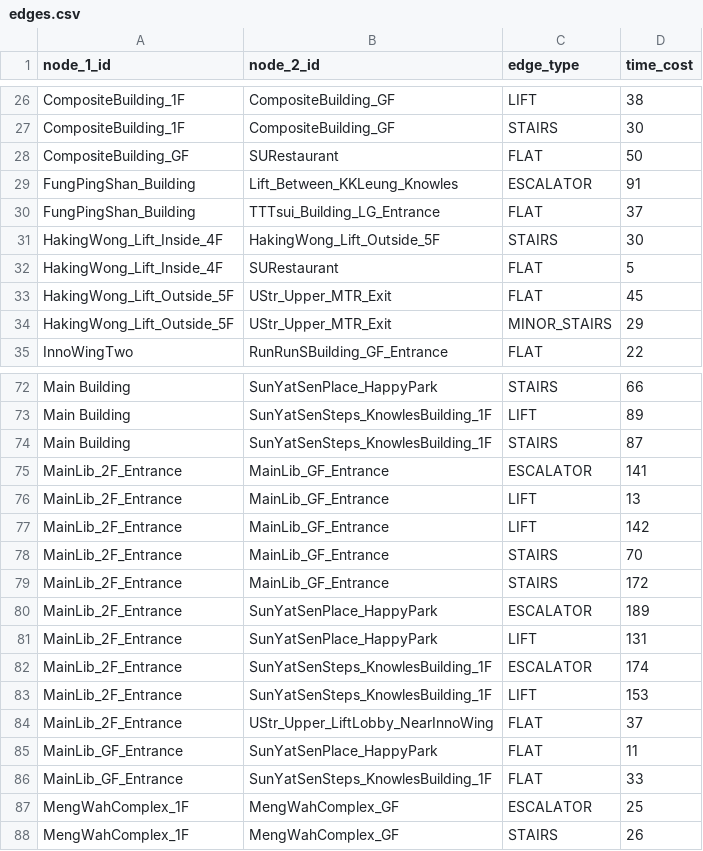
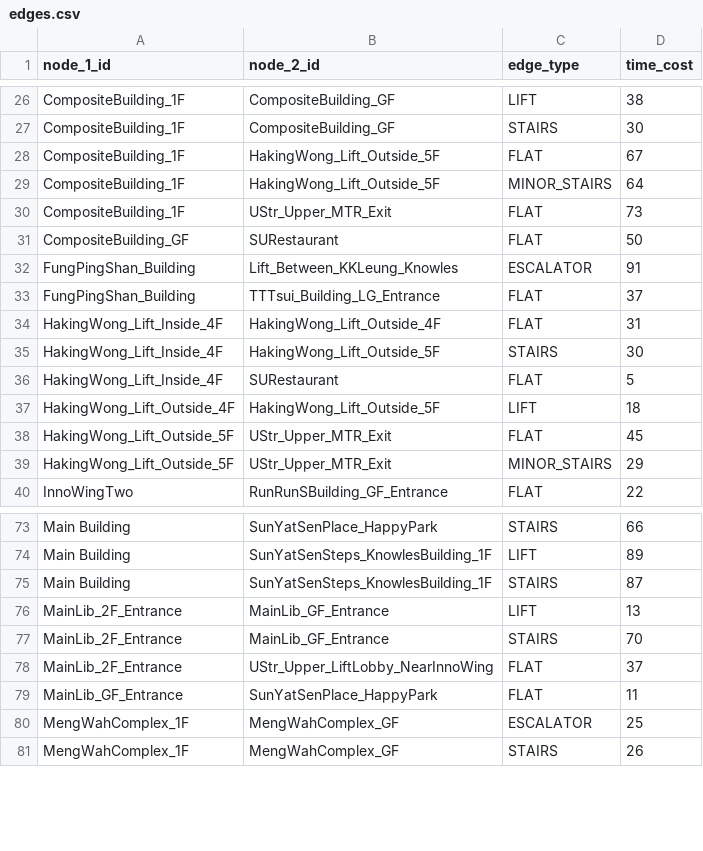
Before and after one commit to ShingZhanho/COMP1110-Project-26Spring, a CSV file: campus_nav/data/edges.csv, drawn as a sheet; only a part is shown, gaps mark what is left out; the diff covers the shown part only.

```diff
--- a/campus_nav/data/edges.csv
+++ b/campus_nav/data/edges.csv
@@ -27,2 +27,5 @@ CompositeBuilding_1F,CompositeBuilding_GF,LIFT,38
 CompositeBuilding_1F,CompositeBuilding_GF,STAIRS,30
+CompositeBuilding_1F,HakingWong_Lift_Outside_5F,FLAT,67
+CompositeBuilding_1F,HakingWong_Lift_Outside_5F,MINOR_STAIRS,64
+CompositeBuilding_1F,UStr_Upper_MTR_Exit,FLAT,73
 CompositeBuilding_GF,SURestaurant,FLAT,50
@@ -30,4 +33,6 @@ FungPingShan_Building,Lift_Between_KKLeung_Knowles,ESCALATOR,91
 FungPingShan_Building,TTTsui_Building_LG_Entrance,FLAT,37
+HakingWong_Lift_Inside_4F,HakingWong_Lift_Outside_4F,FLAT,31
 HakingWong_Lift_Inside_4F,HakingWong_Lift_Outside_5F,STAIRS,30
 HakingWong_Lift_Inside_4F,SURestaurant,FLAT,5
+HakingWong_Lift_Outside_4F,HakingWong_Lift_Outside_5F,LIFT,18
 HakingWong_Lift_Outside_5F,UStr_Upper_MTR_Exit,FLAT,45
@@ -74,14 +75,6 @@ Main Building,SunYatSenSteps_KnowlesBuilding_1F,LIFT,89
 Main Building,SunYatSenSteps_KnowlesBuilding_1F,STAIRS,87
-MainLib_2F_Entrance,MainLib_GF_Entrance,ESCALATOR,141
 MainLib_2F_Entrance,MainLib_GF_Entrance,LIFT,13
-MainLib_2F_Entrance,MainLib_GF_Entrance,LIFT,142
 MainLib_2F_Entrance,MainLib_GF_Entrance,STAIRS,70
-MainLib_2F_Entrance,MainLib_GF_Entrance,STAIRS,172
-MainLib_2F_Entrance,SunYatSenPlace_HappyPark,ESCALATOR,189
-MainLib_2F_Entrance,SunYatSenPlace_HappyPark,LIFT,131
-MainLib_2F_Entrance,SunYatSenSteps_KnowlesBuilding_1F,ESCALATOR,174
-MainLib_2F_Entrance,SunYatSenSteps_KnowlesBuilding_1F,LIFT,153
 MainLib_2F_Entrance,UStr_Upper_LiftLobby_NearInnoWing,FLAT,37
 MainLib_GF_Entrance,SunYatSenPlace_HappyPark,FLAT,11
-MainLib_GF_Entrance,SunYatSenSteps_KnowlesBuilding_1F,FLAT,33
 MengWahComplex_1F,MengWahComplex_GF,ESCALATOR,25
```
Also changed, not shown: 4 removed rows elsewhere in this file, campus_nav/data/nodes.csv.
